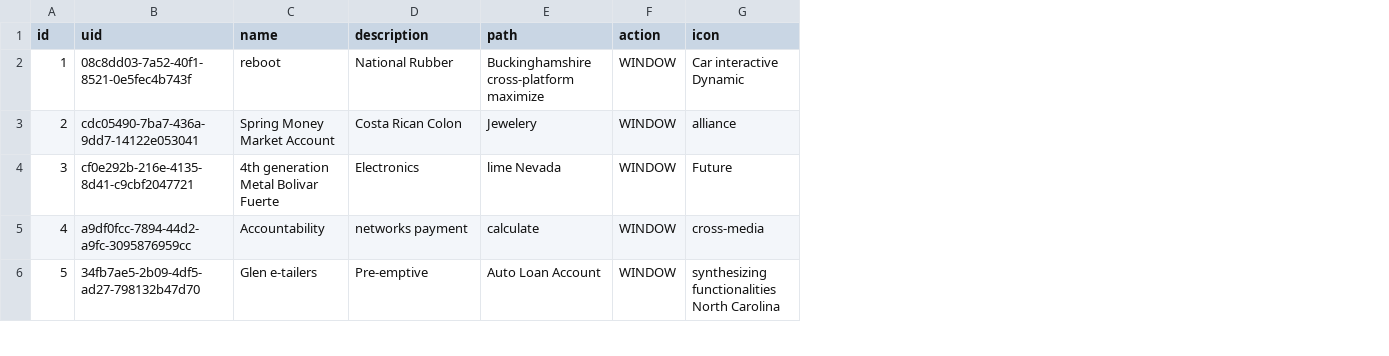
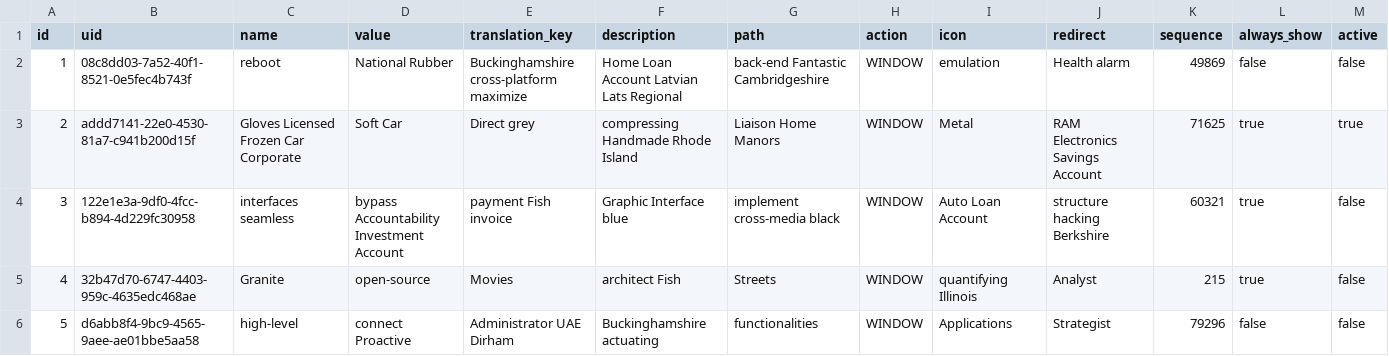
Before and after one commit to erid-rahmad/Eproch, a CSV file: src/main/resources/config/liquibase/fake-data/ad_menu.csv, drawn as a sheet; only a part is shown; addresses are those after the commit; the diff covers the shown part only; the diff names each change by its address in the sheet, - before the commit and + after, or states it on an @@ line.

```diff
--- a/src/main/resources/config/liquibase/fake-data/ad_menu.csv
+++ b/src/main/resources/config/liquibase/fake-data/ad_menu.csv
+column D (value), rows 2-6: National Rubber | Soft Car | bypass Accountability Investment Account | open-source | connect Proactive
+column E (translation_key), rows 2-6: Buckinghamshire cross-platform maximize | Direct grey | payment Fish invoice | Movies | Administrator UAE Dirham
+column J (redirect), rows 2-6: Health alarm | RAM Electronics Savings Account | structure hacking Berkshire | Analyst | Strategist
+column K (sequence), rows 2-6: 49869 | 71625 | 60321 | 215 | 79296
+column L (always_show), rows 2-6: false | true | true | true | false
+column M (active), rows 2-6: false | true | false | false | false
-F2 (description): National Rubber
+F2 (description): Home Loan Account Latvian Lats Regional
-G2 (path): Buckinghamshire cross-platform maximize
+G2 (path): back-end Fantastic Cambridgeshire
-I2 (icon): Car interactive Dynamic
+I2 (icon): emulation
-B3 (uid): cdc05490-7ba7-436a-9dd7-14122e053041
+B3 (uid): addd7141-22e0-4530-81a7-c941b200d15f
-C3 (name): Spring Money Market Account
+C3 (name): Gloves Licensed Frozen Car Corporate
-F3 (description): Costa Rican Colon
+F3 (description): compressing Handmade Rhode Island
-G3 (path): Jewelery
+G3 (path): Liaison Home Manors
-I3 (icon): alliance
+I3 (icon): Metal
-B4 (uid): cf0e292b-216e-4135-8d41-c9cbf2047721
+B4 (uid): 122e1e3a-9df0-4fcc-b894-4d229fc30958
-C4 (name): 4th generation Metal Bolivar Fuerte
+C4 (name): interfaces seamless
-F4 (description): Electronics
+F4 (description): Graphic Interface blue
-G4 (path): lime Nevada
+G4 (path): implement cross-media black
-I4 (icon): Future
+I4 (icon): Auto Loan Account
-B5 (uid): a9df0fcc-7894-44d2-a9fc-3095876959cc
+B5 (uid): 32b47d70-6747-4403-959c-4635edc468ae
-C5 (name): Accountability
+C5 (name): Granite
-F5 (description): networks payment
+F5 (description): architect Fish
-G5 (path): calculate
+G5 (path): Streets
-I5 (icon): cross-media
+I5 (icon): quantifying Illinois
-B6 (uid): 34fb7ae5-2b09-4df5-ad27-798132b47d70
+B6 (uid): d6abb8f4-9bc9-4565-9aee-ae01bbe5aa58
-C6 (name): Glen e-tailers
+C6 (name): high-level
-F6 (description): Pre-emptive
+F6 (description): Buckinghamshire actuating
-G6 (path): Auto Loan Account
+G6 (path): functionalities
-I6 (icon): synthesizing functionalities North Carolina
+I6 (icon): Applications
```
Also changed, not shown: 25 edited cells elsewhere in this file, src/main/resources/config/liquibase/fake-data/ad_field.csv, src/main/resources/config/liquibase/fake-data/ad_reference.csv, 49 other files.
